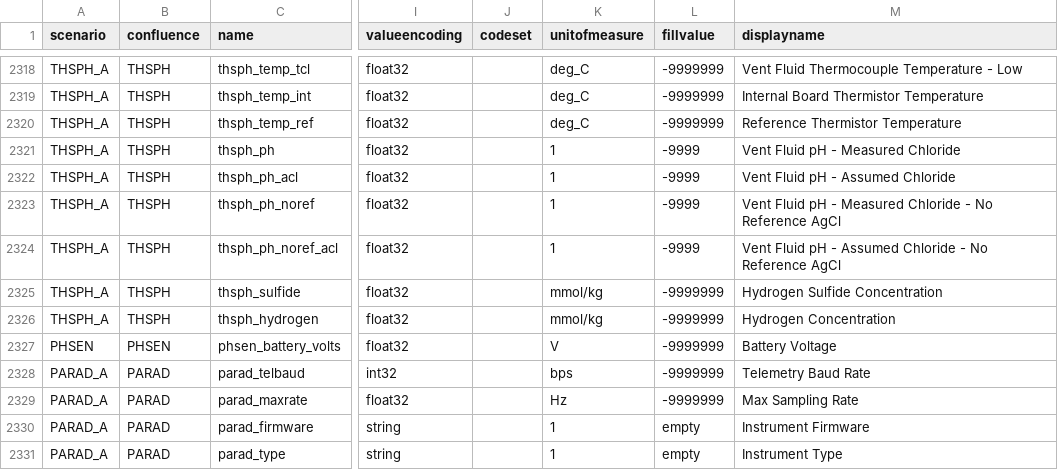
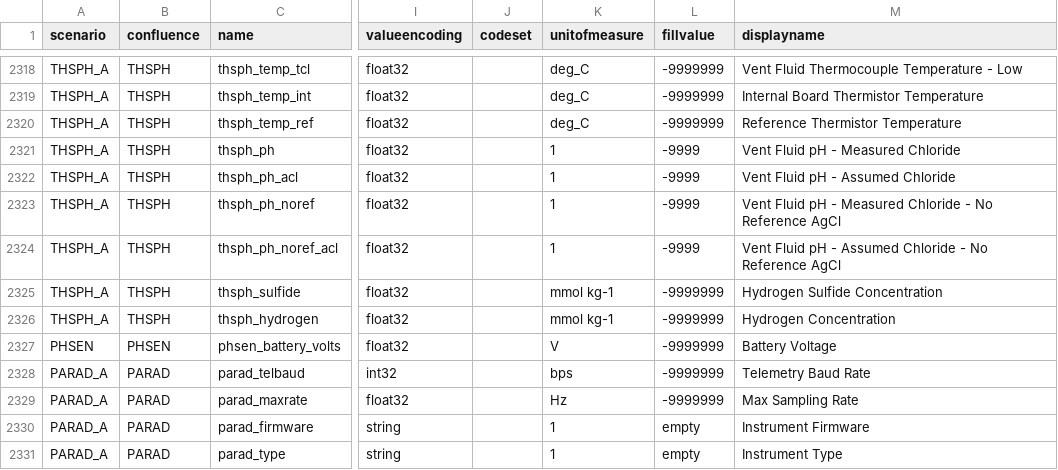
Before and after one commit to oceanobservatories/preload-database, a CSV file: csv/ParameterDefs.csv, drawn as a sheet; only a part is shown, gaps mark what is left out; the diff names each change by its address in the sheet, - before the commit and + after, or states it on an @@ line.

Commit message:
Updated THSPH units to follow CF compliant notation

```diff
--- a/csv/ParameterDefs.csv
+++ b/csv/ParameterDefs.csv
-K2325:K2326 (unitofmeasure): mmol/kg
+K2325:K2326 (unitofmeasure): mmol kg-1
```
